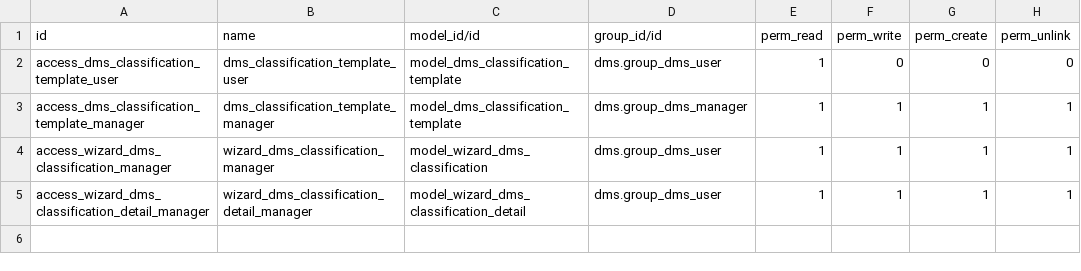
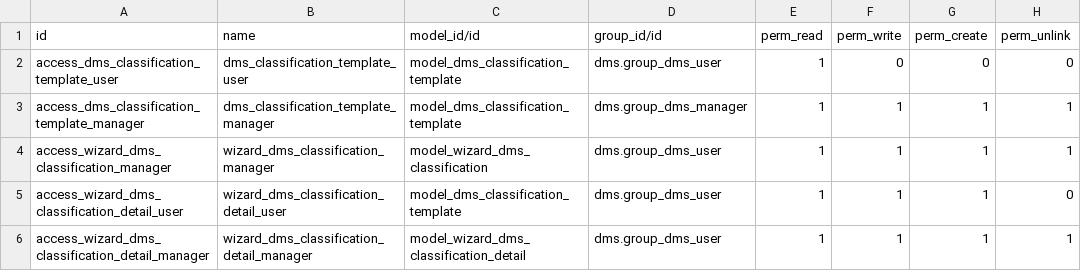
Before and after one commit to OCA/dms, a CSV file: dms_auto_classification/security/ir.model.access.csv, drawn as a sheet; the diff names each change by its address in the sheet, - before the commit and + after, or states it on an @@ line.

Commit message:
[IMP] dms_auto_classification: Add wizard.dms.classification.detail ACL to group_dms_user
TT60719

```diff
--- a/dms_auto_classification/security/ir.model.access.csv
+++ b/dms_auto_classification/security/ir.model.access.csv
+row 5: access_wizard_dms_classification_detail_user | wizard_dms_classification_detail_user | model_dms_classification_template | dms.group_dms_user | 1 | 1 | 1 | 0
```
